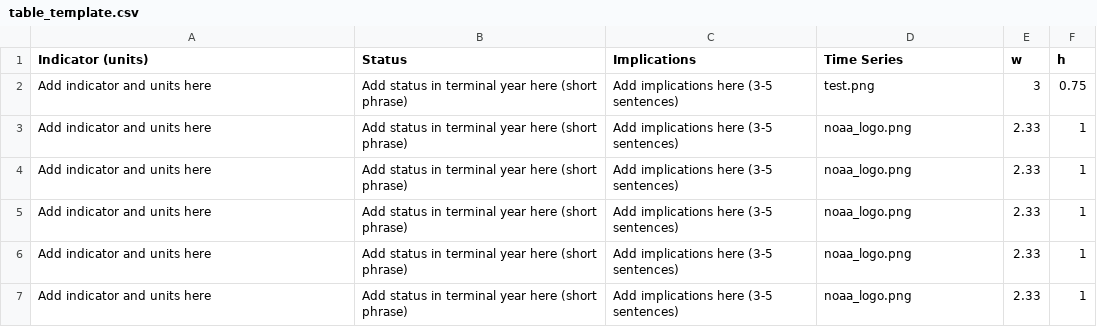
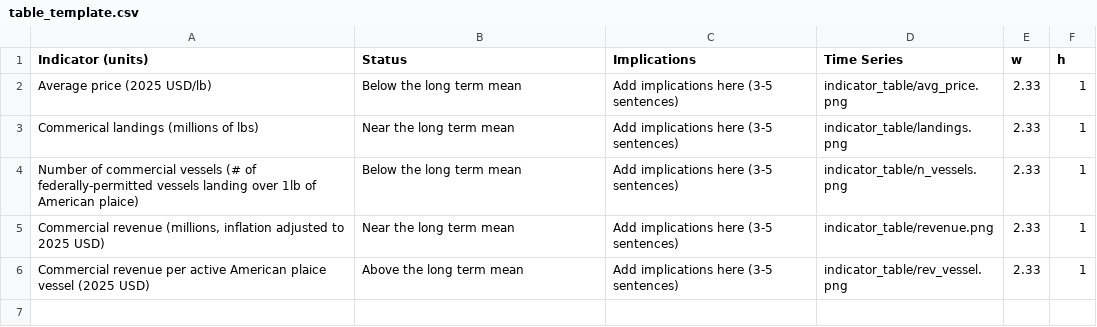
Before and after one commit to NEFSC/READ-EDAB-plaiceESP2026, a CSV file: 06_docs/table_template.csv, drawn as a sheet.

Commit message:
create table templates, test run snapshot

```diff
--- a/06_docs/table_template.csv
+++ b/06_docs/table_template.csv
@@ -1,7 +1,6 @@
 Indicator (units),Status,Implications,Time Series,w,h
-Add indicator and units here,Add status in terminal year here (short phrase),Add implications here (3-5 sentences),test.png,3,0.75
-Add indicator and units here,Add status in terminal year here (short phrase),Add implications here (3-5 sentences),noaa_logo.png,2.33,1
-Add indicator and units here,Add status in terminal year here (short phrase),Add implications here (3-5 sentences),noaa_logo.png,2.33,1
-Add indicator and units here,Add status in terminal year here (short phrase),Add implications here (3-5 sentences),noaa_logo.png,2.33,1
-Add indicator and units here,Add status in terminal year here (short phrase),Add implications here (3-5 sentences),noaa_logo.png,2.33,1
-Add indicator and units here,Add status in terminal year here (short phrase),Add implications here (3-5 sentences),noaa_logo.png,2.33,1
+Average price (2025 USD/lb),Below the long term mean,Add implications here (3-5 sentences),indicator_table/avg_price.png,2.33,1
+Commerical landings (millions of lbs),Near the long term mean,Add implications here (3-5 sentences),indicator_table/landings.png,2.33,1
+Number of commercial vessels (# of federally-permitted vessels landing over 1lb of American plaice),Below the long term mean,Add implications here (3-5 sentences),indicator_table/n_vessels.png,2.33,1
+"Commercial revenue (millions, inflation adjusted to 2025 USD)",Near the long term mean,Add implications here (3-5 sentences),indicator_table/revenue.png,2.33,1
+Commercial revenue per active American plaice vessel (2025 USD),Above the long term mean,Add implications here (3-5 sentences),indicator_table/rev_vessel.png,2.33,1
```
Also changed, not shown: 25 other files.
